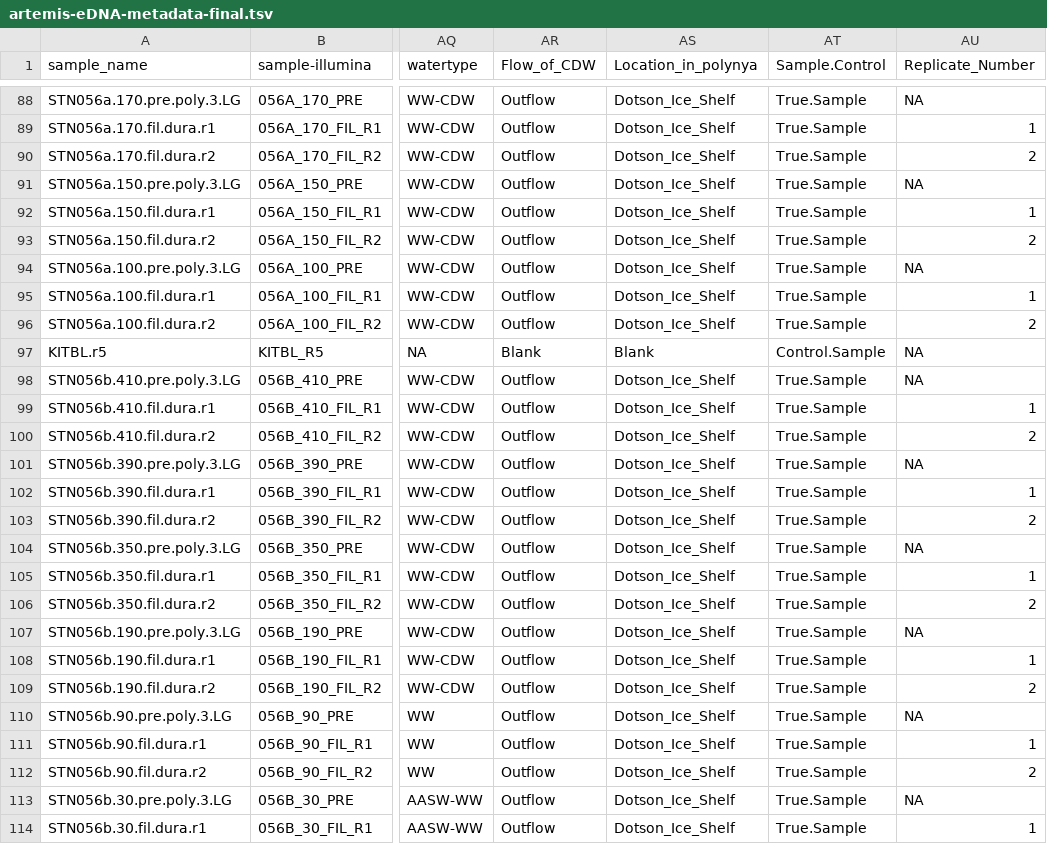
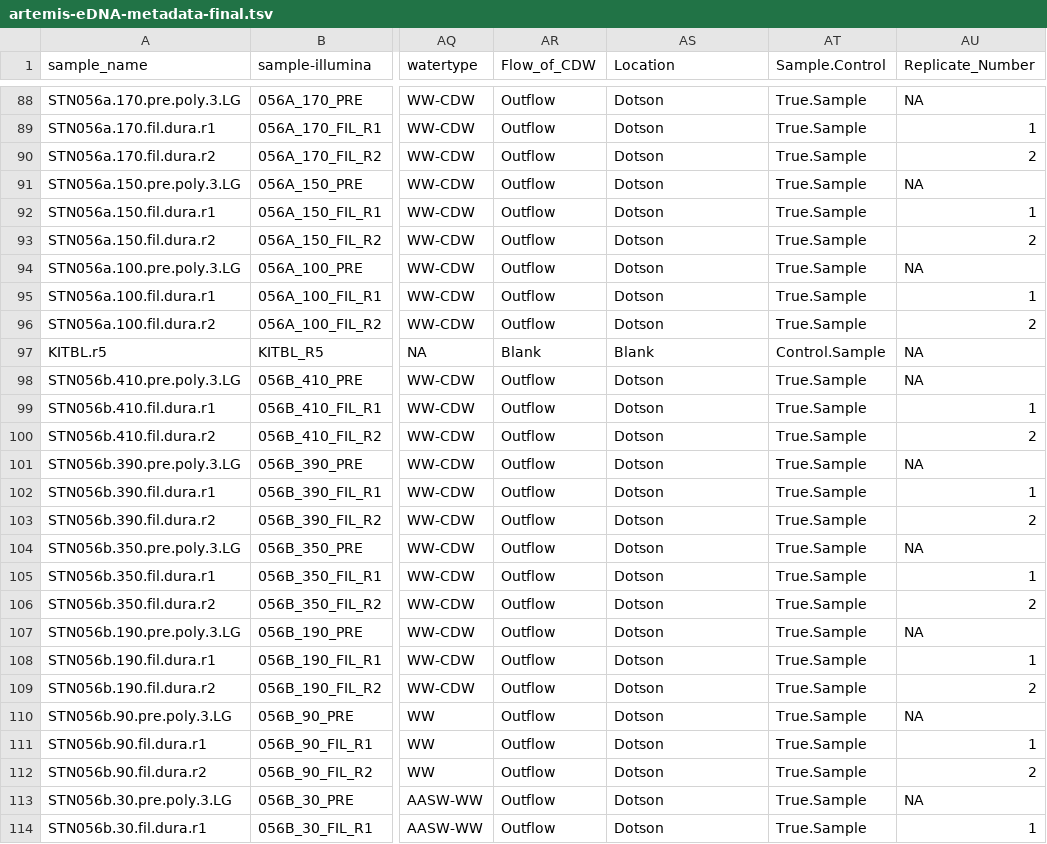
Before and after one commit to sierra-uga/ARTEMIS_MS_Project, a TSV file: required_files/artemis-eDNA-metadata-final.tsv, drawn as a sheet; only a part is shown, gaps mark what is left out; the diff covers the shown part only; the diff names each change by its address in the sheet, - before the commit and + after, or states it on an @@ line.

```diff
--- a/required_files/artemis-eDNA-metadata-final.tsv
+++ b/required_files/artemis-eDNA-metadata-final.tsv
-AS1: Location_in_polynya
+AS1: Location
-AS88:AS96 (Location): Dotson_Ice_Shelf
+AS88:AS96 (Location): Dotson
-AS98:AS114 (Location): Dotson_Ice_Shelf
+AS98:AS114 (Location): Dotson
```
Also changed, not shown: 161 edited cells elsewhere in this file, 4 other files.
